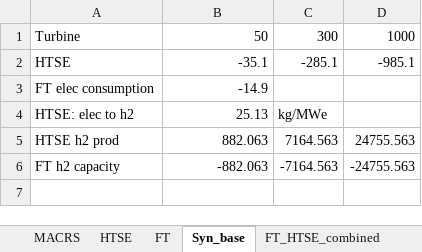
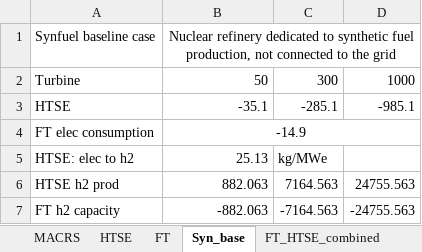
Before and after one commit to idaholab/FORCE, an Excel workbook: use_cases/2022_05/data/synfuels_model_numbers.xlsx, sheet Syn_base, drawn as a sheet; values as stored, in another font and other column widths than the file's, no borders; addresses are those after the commit; the diff names each change by its address in the sheet, - before the commit and + after, or states it on an @@ line.

```diff
--- a/use_cases/2022_05/data/synfuels_model_numbers.xlsx (sheet Syn_base)
+++ b/use_cases/2022_05/data/synfuels_model_numbers.xlsx (sheet Syn_base)
+row 1: Synfuel baseline case | Nuclear refinery dedicated to synthetic fuel production, not connected to the grid
-B4 alignment: right
+B4 alignment: center
+B4:D4 merged
```
Also changed, not shown: sheet Capacity_Market, sheet FT, sheet Transfer_rates, sheet FT_HTSE_combined.
